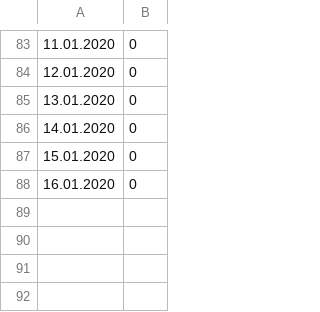
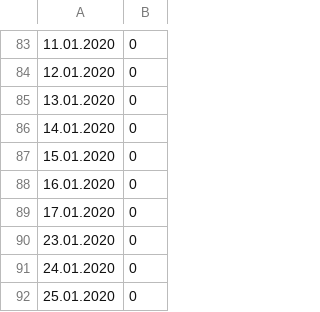
Before and after one commit to Brazzelhuber/Aquaponik_Steuerung, a CSV file: DLI_Eichen.csv, drawn as a sheet; only a part is shown, gaps mark what is left out.

```diff
--- a/DLI_Eichen.csv
+++ b/DLI_Eichen.csv
@@ -88 +88,5 @@
 16.01.2020,0
+17.01.2020,0
+23.01.2020,0
+24.01.2020,0
+25.01.2020,0
```
Also changed, not shown: 12 other files.
